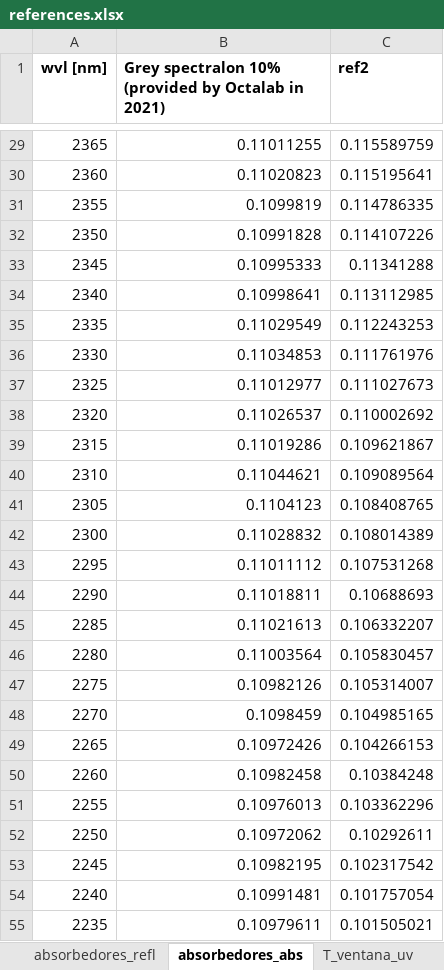
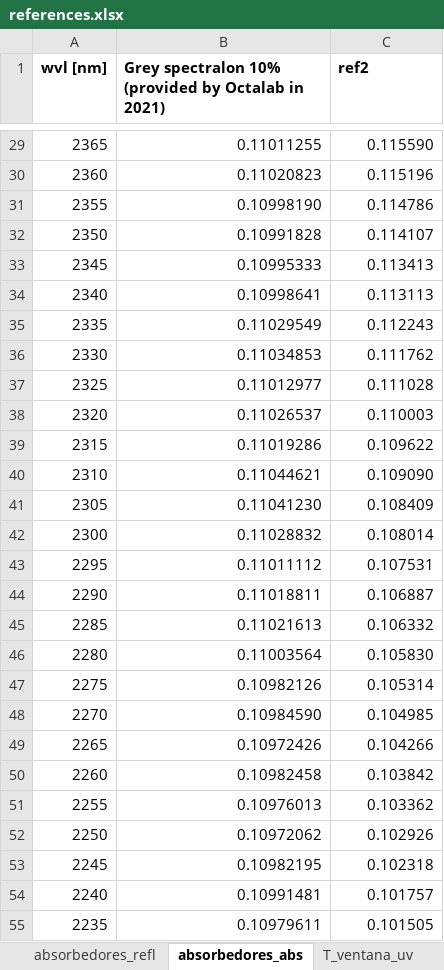
Before and after one commit to LauraCGuzman/Aliquindoi, an Excel workbook: Aliquindoi/references.xlsx, sheet absorbedores_abs, drawn as a sheet; only a part is shown, gaps mark what is left out; values as stored, in another font and other column widths than the file's, no borders; the diff covers the shown part only; the diff names each change by its address in the sheet, - before the commit and + after, or states it on an @@ line.

```diff
--- a/Aliquindoi/references.xlsx (sheet absorbedores_abs)
+++ b/Aliquindoi/references.xlsx (sheet absorbedores_abs)
-C29 (ref2): 0.115589759
+C29 (ref2): 0.115590
-C30 (ref2): 0.115195641
+C30 (ref2): 0.115196
-B31: 0.1099819
+B31: 0.10998190
-C31 (ref2): 0.114786335
+C31 (ref2): 0.114786
-C32 (ref2): 0.114107226
+C32 (ref2): 0.114107
-C33 (ref2): 0.11341288
+C33 (ref2): 0.113413
-C34 (ref2): 0.113112985
+C34 (ref2): 0.113113
-C35 (ref2): 0.112243253
+C35 (ref2): 0.112243
-C36 (ref2): 0.111761976
+C36 (ref2): 0.111762
-C37 (ref2): 0.111027673
+C37 (ref2): 0.111028
-C38 (ref2): 0.110002692
+C38 (ref2): 0.110003
-C39 (ref2): 0.109621867
+C39 (ref2): 0.109622
-C40 (ref2): 0.109089564
+C40 (ref2): 0.109090
-B41: 0.1104123
+B41: 0.11041230
-C41 (ref2): 0.108408765
+C41 (ref2): 0.108409
-C42 (ref2): 0.108014389
+C42 (ref2): 0.108014
-C43 (ref2): 0.107531268
+C43 (ref2): 0.107531
-C44 (ref2): 0.10688693
+C44 (ref2): 0.106887
-C45 (ref2): 0.106332207
+C45 (ref2): 0.106332
-C46 (ref2): 0.105830457
+C46 (ref2): 0.105830
-C47 (ref2): 0.105314007
+C47 (ref2): 0.105314
-B48: 0.1098459
+B48: 0.10984590
-C48 (ref2): 0.104985165
+C48 (ref2): 0.104985
-C49 (ref2): 0.104266153
+C49 (ref2): 0.104266
-C50 (ref2): 0.10384248
+C50 (ref2): 0.103842
-C51 (ref2): 0.103362296
+C51 (ref2): 0.103362
-C52 (ref2): 0.10292611
+C52 (ref2): 0.102926
-C53 (ref2): 0.102317542
+C53 (ref2): 0.102318
-C54 (ref2): 0.101757054
+C54 (ref2): 0.101757
-C55 (ref2): 0.101505021
+C55 (ref2): 0.101505
```
Also changed, not shown: 462 edited cells elsewhere in this sheet, sheet absorbedores_refl, sheet T_ventana_ir, sheet T_ventana_uv, other sheet tabs, 9 other files.
